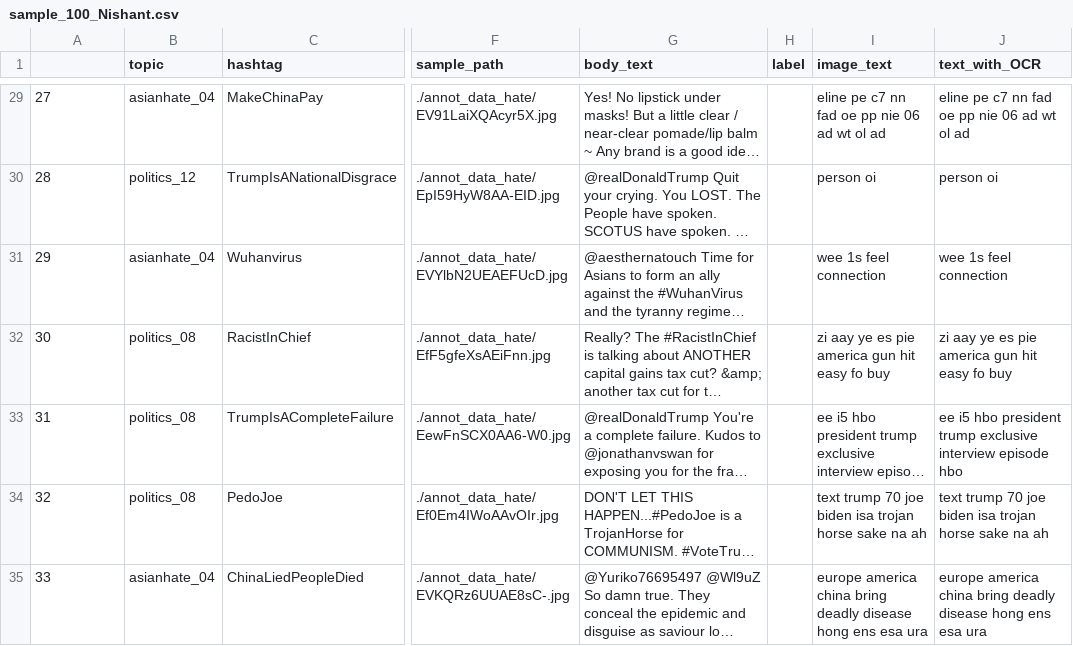
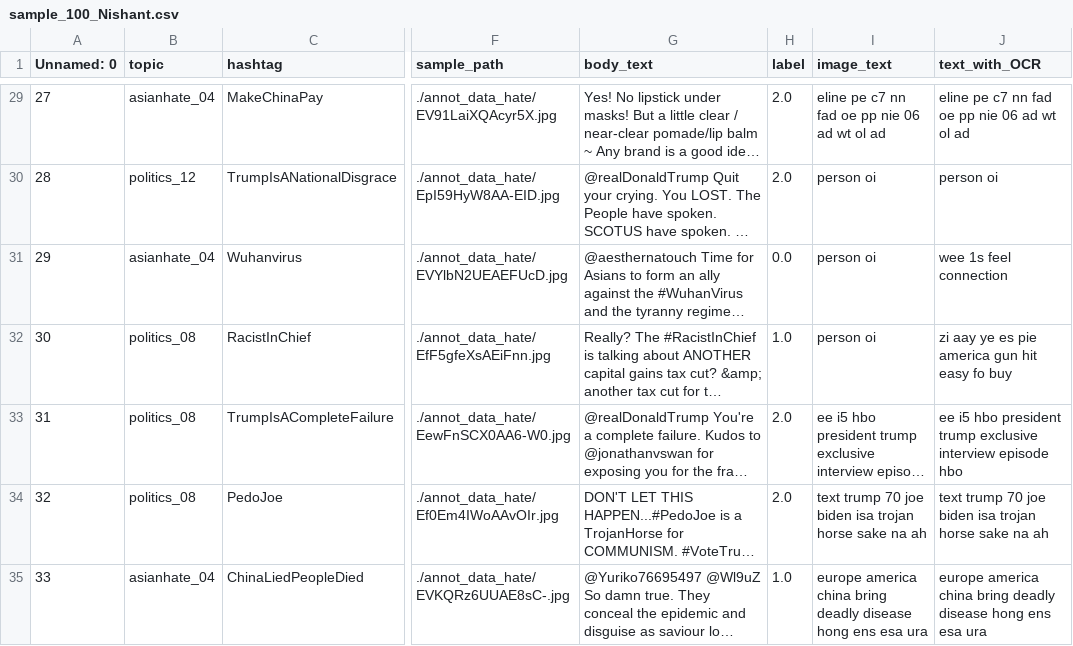
Before and after one commit to monsterandy/image_annotation, a CSV file: csv_data_hate/sample_100_Nishant.csv, drawn as a sheet; only a part is shown, gaps mark what is left out; long unchanged cells end in …; the diff covers the shown part only; the diff names each change by its address in the sheet, - before the commit and + after, or states it on an @@ line.

```diff
--- a/csv_data_hate/sample_100_Nishant.csv
+++ b/csv_data_hate/sample_100_Nishant.csv
-A1: (empty)
+A1: Unnamed: 0
-H29:H30 (label): (empty)
+H29:H30 (label): 2.0
-H31 (label): (empty)
+H31 (label): 0.0
-I31 (image_text): wee 1s feel connection
+I31 (image_text): person oi
-H32 (label): (empty)
+H32 (label): 1.0
-I32 (image_text): zi aay ye es pie america gun hit easy fo buy
+I32 (image_text): person oi
-H33:H34 (label): (empty)
+H33:H34 (label): 2.0
-H35 (label): (empty)
+H35 (label): 1.0
```
Also changed, not shown: 107 edited cells elsewhere in this file.
